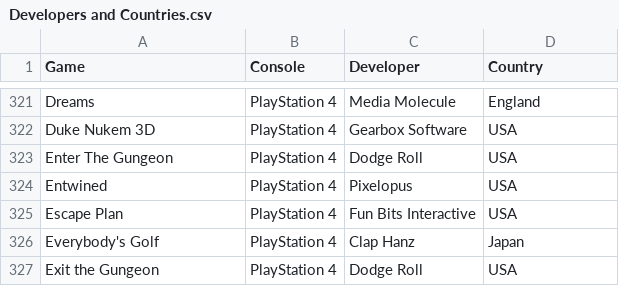
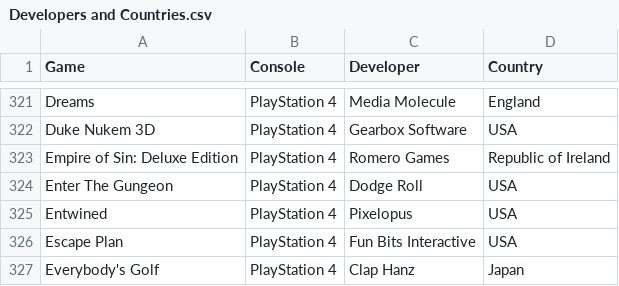
Before and after one commit to hoffjager/databases, a CSV file: Developers and Countries.csv, drawn as a sheet; only a part is shown, gaps mark what is left out; the shorter side is filled out with more unchanged rows; the diff names each change by its address in the sheet, - before the commit and + after, or states it on an @@ line.

Commit message:
tidyed the csv files 869 games total 10 Feb 2023

```diff
--- a/Developers and Countries.csv
+++ b/Developers and Countries.csv
+row 323: Empire of Sin: Deluxe Edition | PlayStation 4 | Romero Games | Republic of Ireland
```
Also changed, not shown: Dates and Times.csv, Finances, Savings and Compatibility.csv, 1 other file.
